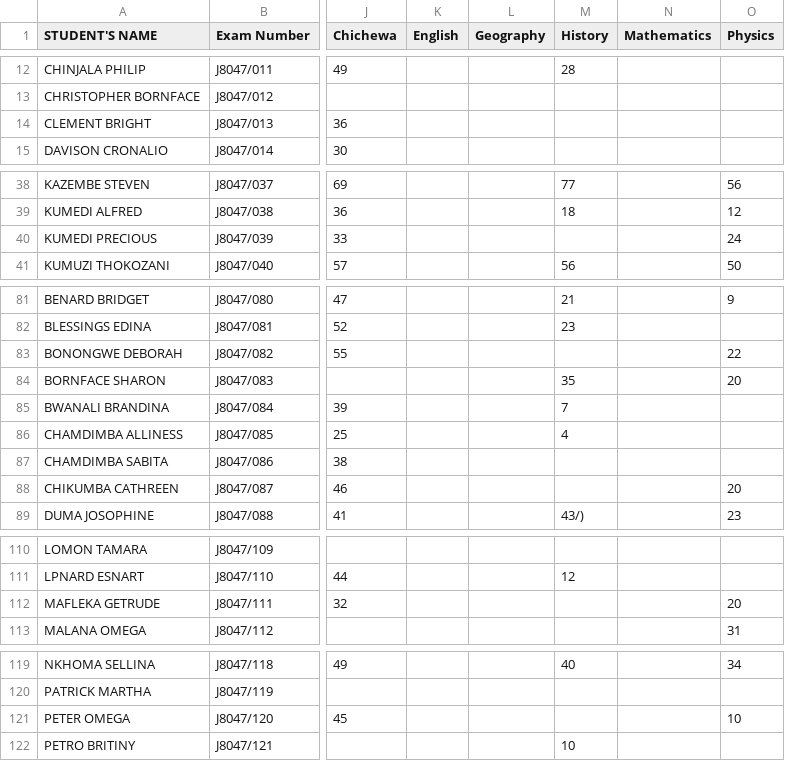
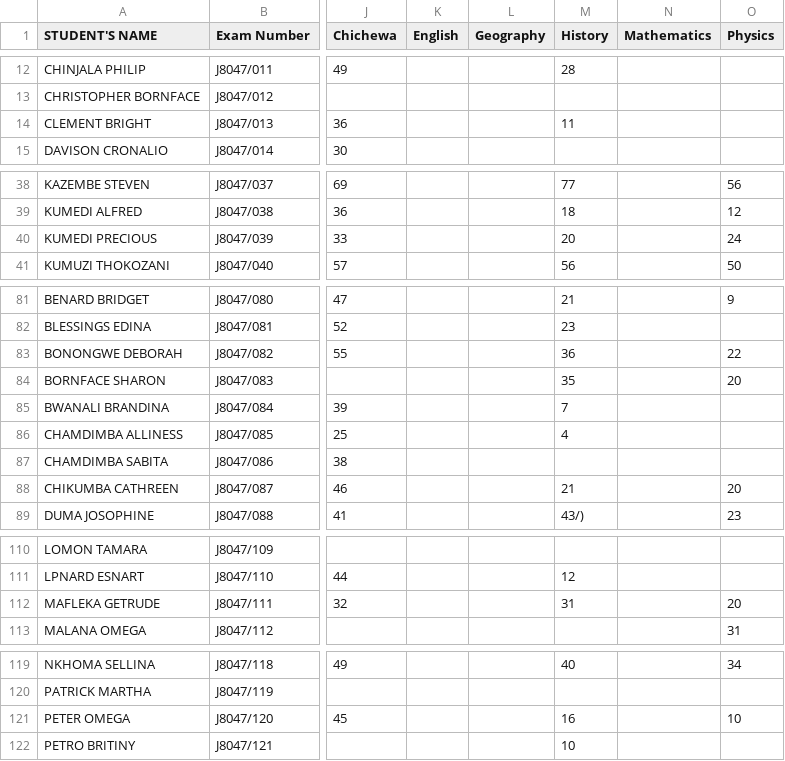
Before and after one commit to magawass/m1, a CSV file: form1.csv, drawn as a sheet; only a part is shown, gaps mark what is left out; the diff covers the shown part only; the diff names each change by its address in the sheet, - before the commit and + after, or states it on an @@ line.

Commit message:
Update: form1 - History (4/29/2026, 7:16:46 PM)

```diff
--- a/form1.csv
+++ b/form1.csv
-M14 (History): (empty)
+M14 (History): 11
-M40 (History): (empty)
+M40 (History): 20
-M83 (History): (empty)
+M83 (History): 36
-M88 (History): (empty)
+M88 (History): 21
-M112 (History): (empty)
+M112 (History): 31
-M121 (History): (empty)
+M121 (History): 16
```
Also changed, not shown: 10 edited cells elsewhere in this file.
